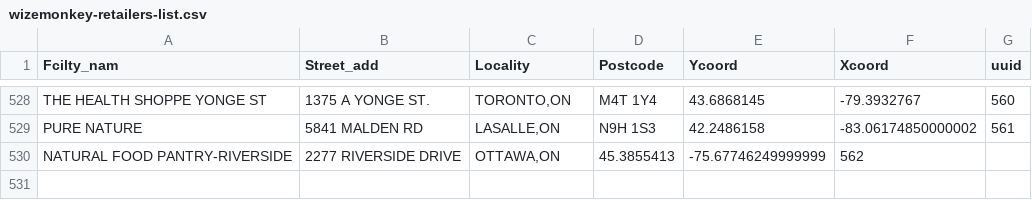
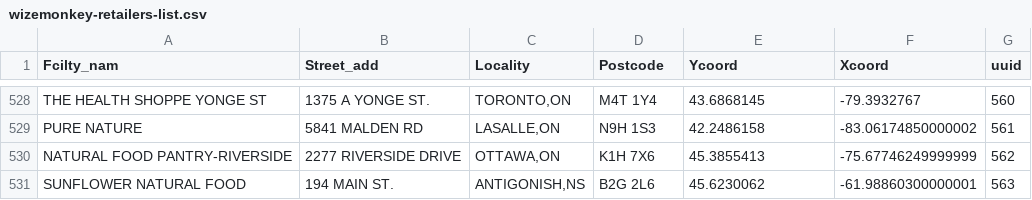
Before and after one commit to drinkwize/StoreData, a CSV file: wizemonkey-retailers-list.csv, drawn as a sheet; only a part is shown, gaps mark what is left out.

Commit message:
Update wizemonkey-retailers-list.csv

```diff
--- a/wizemonkey-retailers-list.csv
+++ b/wizemonkey-retailers-list.csv
@@ -529,2 +529,3 @@
 "PURE NATURE","5841 MALDEN RD","LASALLE,ON","N9H 1S3","42.2486158","-83.06174850000002","561"
-"NATURAL FOOD PANTRY-RIVERSIDE","2277 RIVERSIDE DRIVE","OTTAWA,ON","45.3855413","-75.67746249999999","562"
+"NATURAL FOOD PANTRY-RIVERSIDE","2277 RIVERSIDE DRIVE","OTTAWA,ON","K1H 7X6","45.3855413","-75.67746249999999","562"
+"SUNFLOWER NATURAL FOOD","194 MAIN ST.","ANTIGONISH,NS","B2G 2L6","45.6230062","-61.98860300000001","563"
```
